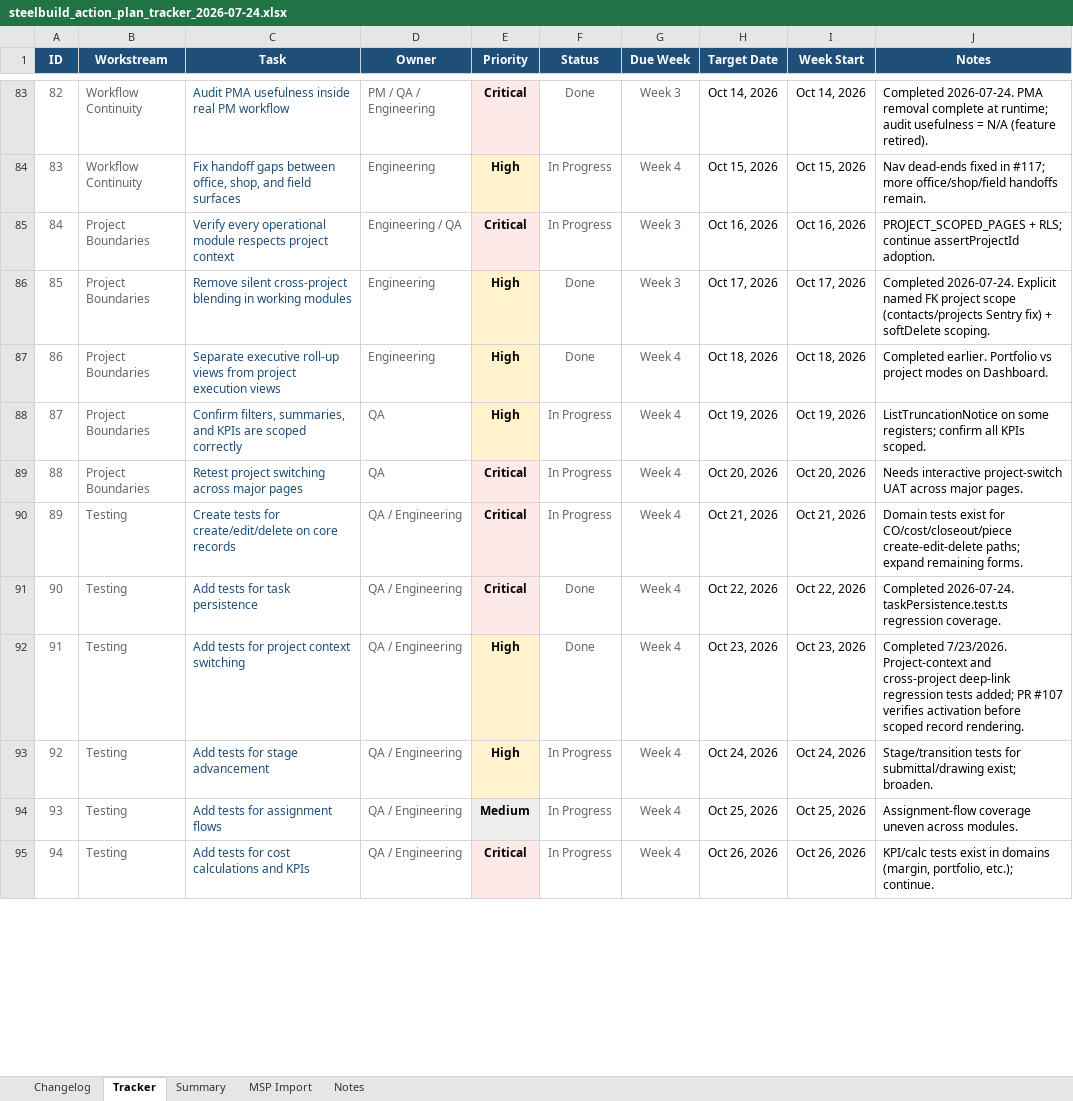
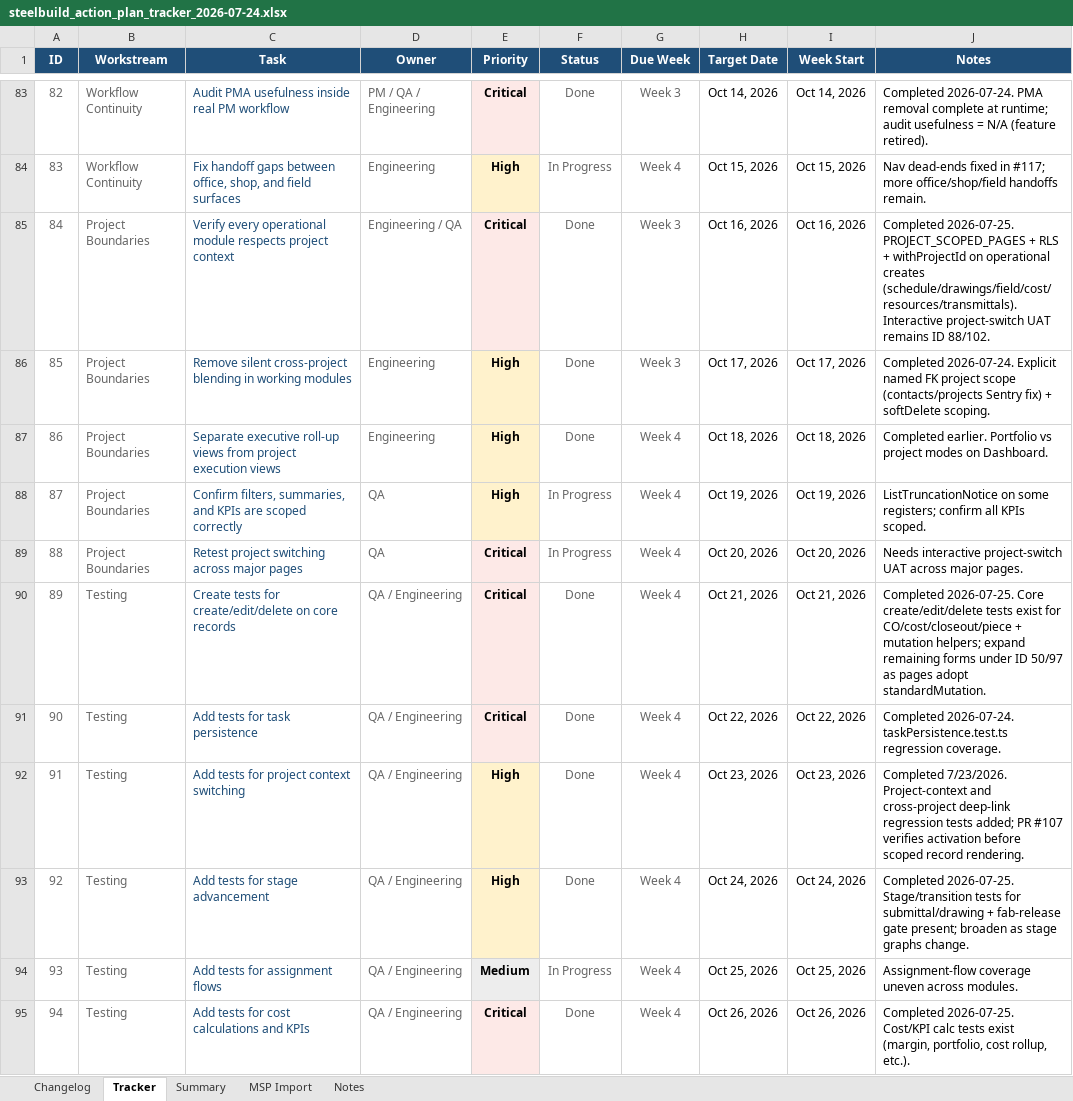
Before and after one commit to lorteezy87/SteelBuild-Pro-Rev.2, an Excel workbook: docs/action-plan/steelbuild_action_plan_tracker_2026-07-24.xlsx, sheet Tracker, drawn as a sheet; only a part is shown, gaps mark what is left out; values as stored, in another font and other column widths than the file's, no borders; conditional formats and table styles not drawn; the diff covers the shown part only; the diff names each change by its address in the sheet, - before the commit and + after, or states it on an @@ line.

Commit message:
feat: withProjectId write shaping + action-plan tracker checkpoint (#123)
Merges action-plan mutation adoption + tracker checkpoint.

- withProjectId write shaping across field/commercial/ops/drawings
- Submittals/RFIs/Drawings mutation helpers + tests
- Tracker Done 78 / In Progress 26 / Blocked 1
- Clears pre-existing typecheck gate failures (PieceRegister, fabReleaseGate, SoT test)

CI GitHub Actions still blocked by org billing; validated locally then deployed via Vercel CLI.

```diff
--- a/docs/action-plan/steelbuild_action_plan_tracker_2026-07-24.xlsx (sheet Tracker)
+++ b/docs/action-plan/steelbuild_action_plan_tracker_2026-07-24.xlsx (sheet Tracker)
-F85 (Status): In Progress
+F85 (Status): Done
-J85 (Notes): PROJECT_SCOPED_PAGES + RLS; continue assertProjectId adoption.
+J85 (Notes): Completed 2026-07-25. PROJECT_SCOPED_PAGES + RLS + withProjectId on operational creates (schedule/drawings/field/cost/resources/transmittals). Interactive project-switch UAT remains ID 88/102.
-F90 (Status): In Progress
+F90 (Status): Done
-J90 (Notes): Domain tests exist for CO/cost/closeout/piece create-edit-delete paths; expand remaining forms.
+J90 (Notes): Completed 2026-07-25. Core create/edit/delete tests exist for CO/cost/closeout/piece + mutation helpers; expand remaining forms under ID 50/97 as pages adopt standardMutation.
-F93 (Status): In Progress
+F93 (Status): Done
-J93 (Notes): Stage/transition tests for submittal/drawing exist; broaden.
+J93 (Notes): Completed 2026-07-25. Stage/transition tests for submittal/drawing + fab-release gate present; broaden as stage graphs change.
-F95 (Status): In Progress
+F95 (Status): Done
-J95 (Notes): KPI/calc tests exist in domains (margin, portfolio, etc.); continue.
+J95 (Notes): Completed 2026-07-25. Cost/KPI calc tests exist (margin, portfolio, cost rollup, etc.).
```
Also changed, not shown: 28 edited cells elsewhere in this sheet, sheet Changelog, sheet MSP Import, sheet Summary, 48 other files.
